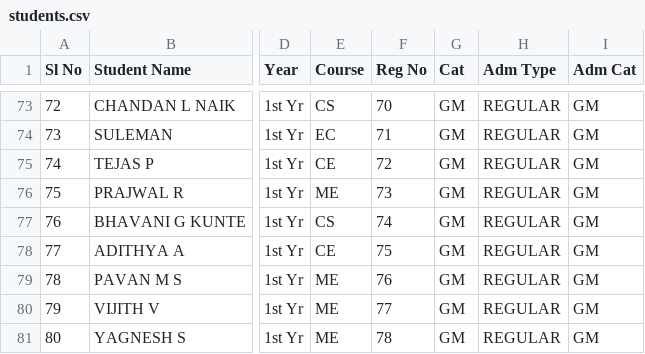
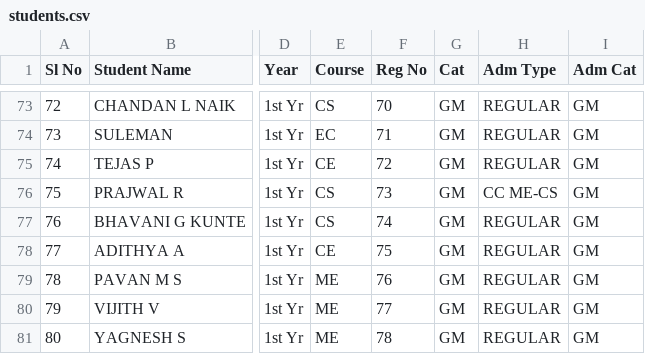
Before and after one commit to tejukargal/SMP-Admn-Stats_1-2025-26, a CSV file: students.csv, drawn as a sheet; only a part is shown, gaps mark what is left out; the diff names each change by its address in the sheet, - before the commit and + after, or states it on an @@ line.

Commit message:
Add files via upload

```diff
--- a/students.csv
+++ b/students.csv
-E76 (Course): ME
+E76 (Course): CS
-H76 (Adm Type): REGULAR
+H76 (Adm Type): CC ME-CS
```
